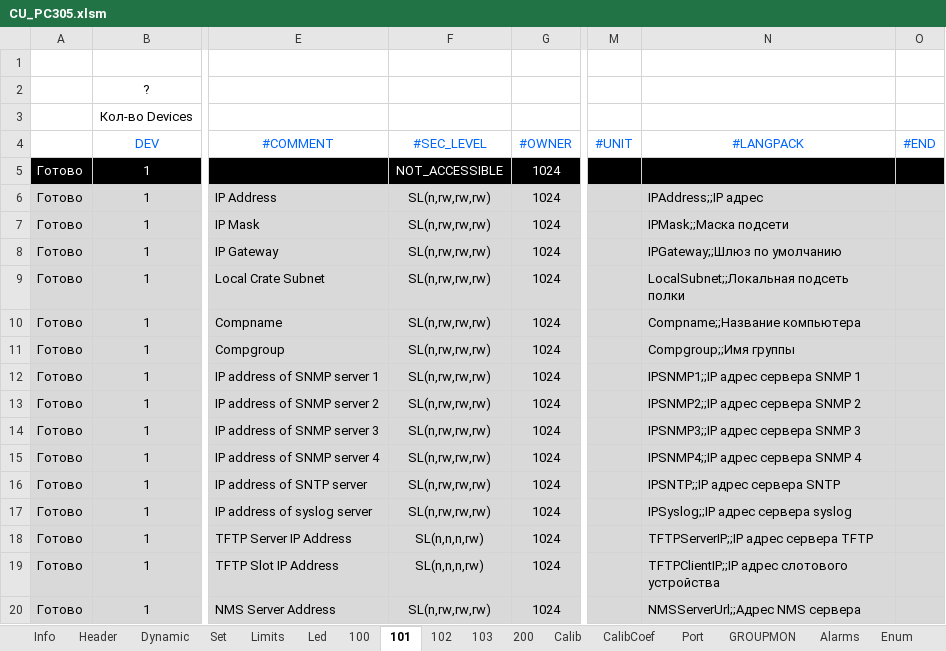
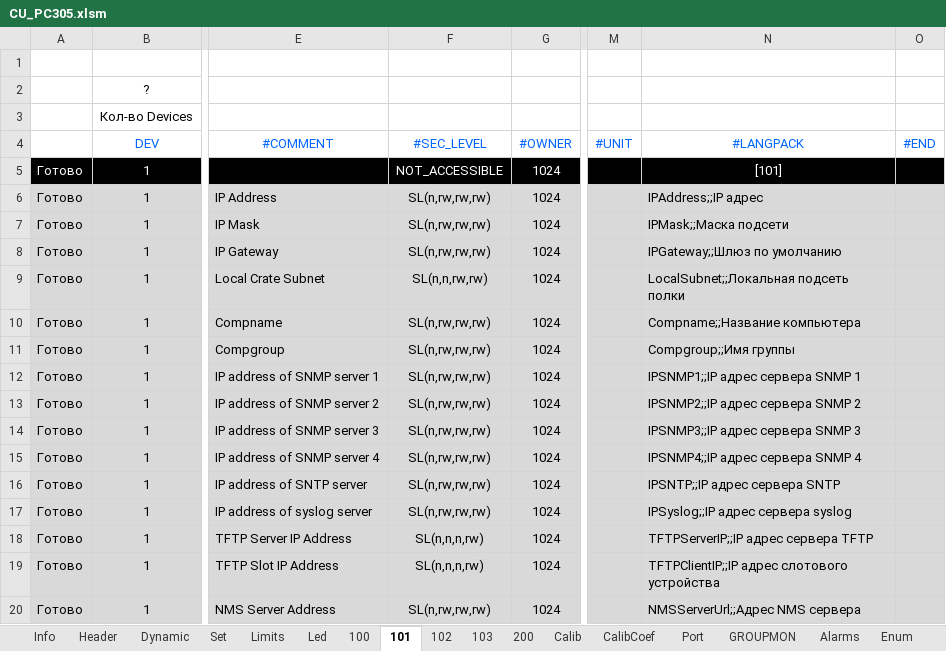
Before and after one commit to raskov-si/dnepr_hrdw14, an Excel workbook: Sources/Profile/Generator/CU_PC305.xlsm, sheet 101, drawn as a sheet; only a part is shown, gaps mark what is left out; values as stored, in another font and other column widths than the file's, no borders; the diff names each change by its address in the sheet, - before the commit and + after, or states it on an @@ line.

```diff
--- a/Sources/Profile/Generator/CU_PC305.xlsm (sheet 101)
+++ b/Sources/Profile/Generator/CU_PC305.xlsm (sheet 101)
-N5 (#LANGPACK): (empty)
+N5 (#LANGPACK): [101]
-F9 (#SEC_LEVEL): SL(n,rw,rw,rw)
+F9 (#SEC_LEVEL): SL(n,n,rw,rw)
```
Also changed, not shown: sheet 200, sheet 102, sheet Header, sheet 100, sheet Info, charts or pictures, Sources/Profile/Generator/CU_PC305_master.xlsm, 8 other files.
